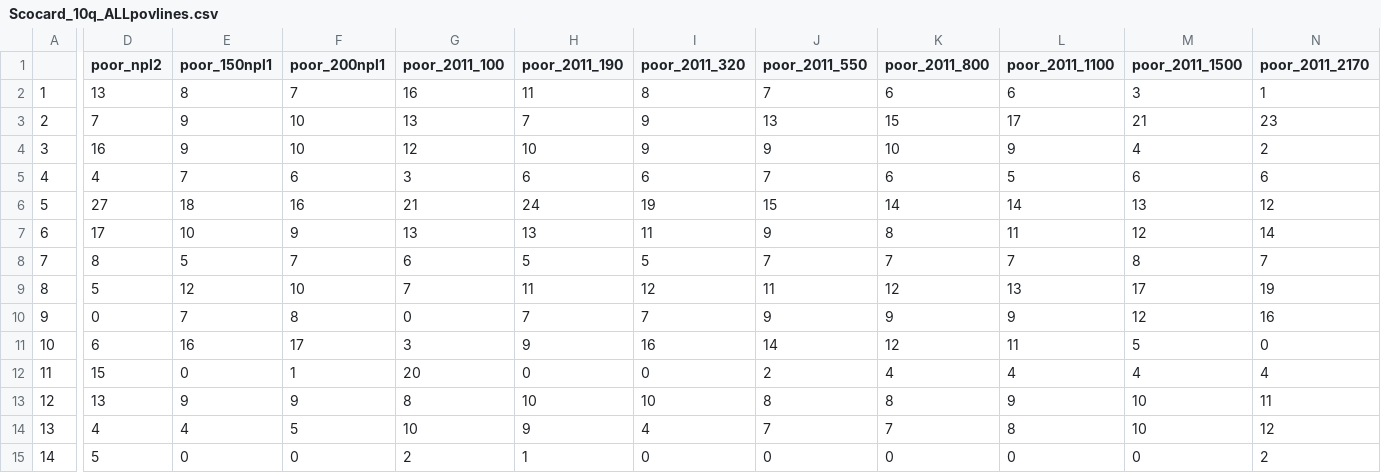
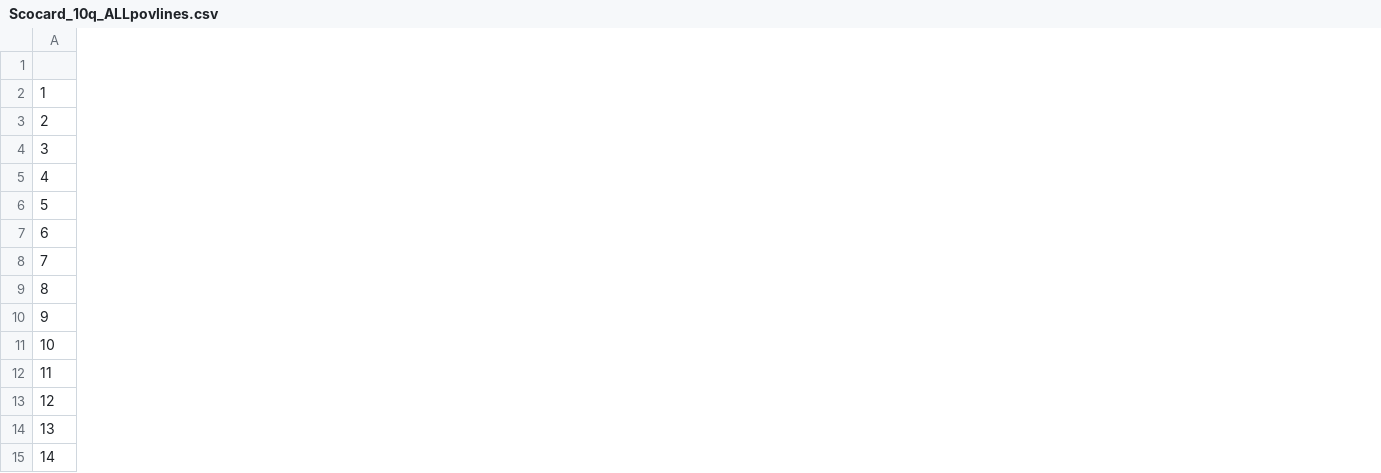
Before and after one commit to ecollins-IPA/satellite_to_poverty, a CSV file: 08 Results/LSMS/Scocard_10q_ALLpovlines.csv, drawn as a sheet; only a part is shown, gaps mark what is left out; the diff covers the shown part only; the diff names each change by its address in the sheet, - before the commit and + after, or states it on an @@ line.

```diff
--- a/08 Results/LSMS/Scocard_10q_ALLpovlines.csv
+++ b/08 Results/LSMS/Scocard_10q_ALLpovlines.csv
-column D (poor_npl2), rows 2-15: 13 | 7 | 16 | 4 | 27 | 17 | 8 | 5 | 0 | 6 | 15 | 13 | 4 | 5
-column E (poor_150npl1), rows 2-15: 8 | 9 | 9 | 7 | 18 | 10 | 5 | 12 | 7 | 16 | 0 | 9 | 4 | 0
-column F (poor_200npl1), rows 2-15: 7 | 10 | 10 | 6 | 16 | 9 | 7 | 10 | 8 | 17 | 1 | 9 | 5 | 0
-column G (poor_2011_100), rows 2-15: 16 | 13 | 12 | 3 | 21 | 13 | 6 | 7 | 0 | 3 | 20 | 8 | 10 | 2
-column H (poor_2011_190), rows 2-15: 11 | 7 | 10 | 6 | 24 | 13 | 5 | 11 | 7 | 9 | 0 | 10 | 9 | 1
-column I (poor_2011_320), rows 2-15: 8 | 9 | 9 | 6 | 19 | 11 | 5 | 12 | 7 | 16 | 0 | 10 | 4 | 0
-column J (poor_2011_550), rows 2-15: 7 | 13 | 9 | 7 | 15 | 9 | 7 | 11 | 9 | 14 | 2 | 8 | 7 | 0
-column K (poor_2011_800), rows 2-15: 6 | 15 | 10 | 6 | 14 | 8 | 7 | 12 | 9 | 12 | 4 | 8 | 7 | 0
-column L (poor_2011_1100), rows 2-15: 6 | 17 | 9 | 5 | 14 | 11 | 7 | 13 | 9 | 11 | 4 | 9 | 8 | 0
-column M (poor_2011_1500), rows 2-15: 3 | 21 | 4 | 6 | 13 | 12 | 8 | 17 | 12 | 5 | 4 | 10 | 10 | 0
-column N (poor_2011_2170), rows 2-15: 1 | 23 | 2 | 6 | 12 | 14 | 7 | 19 | 16 | 0 | 4 | 11 | 12 | 2
```
Also changed, not shown: 7 removed columns elsewhere in this file, 02 Data/02 Clean/Luminosity/ Freq_selected_variables.csv, 46 other files.
